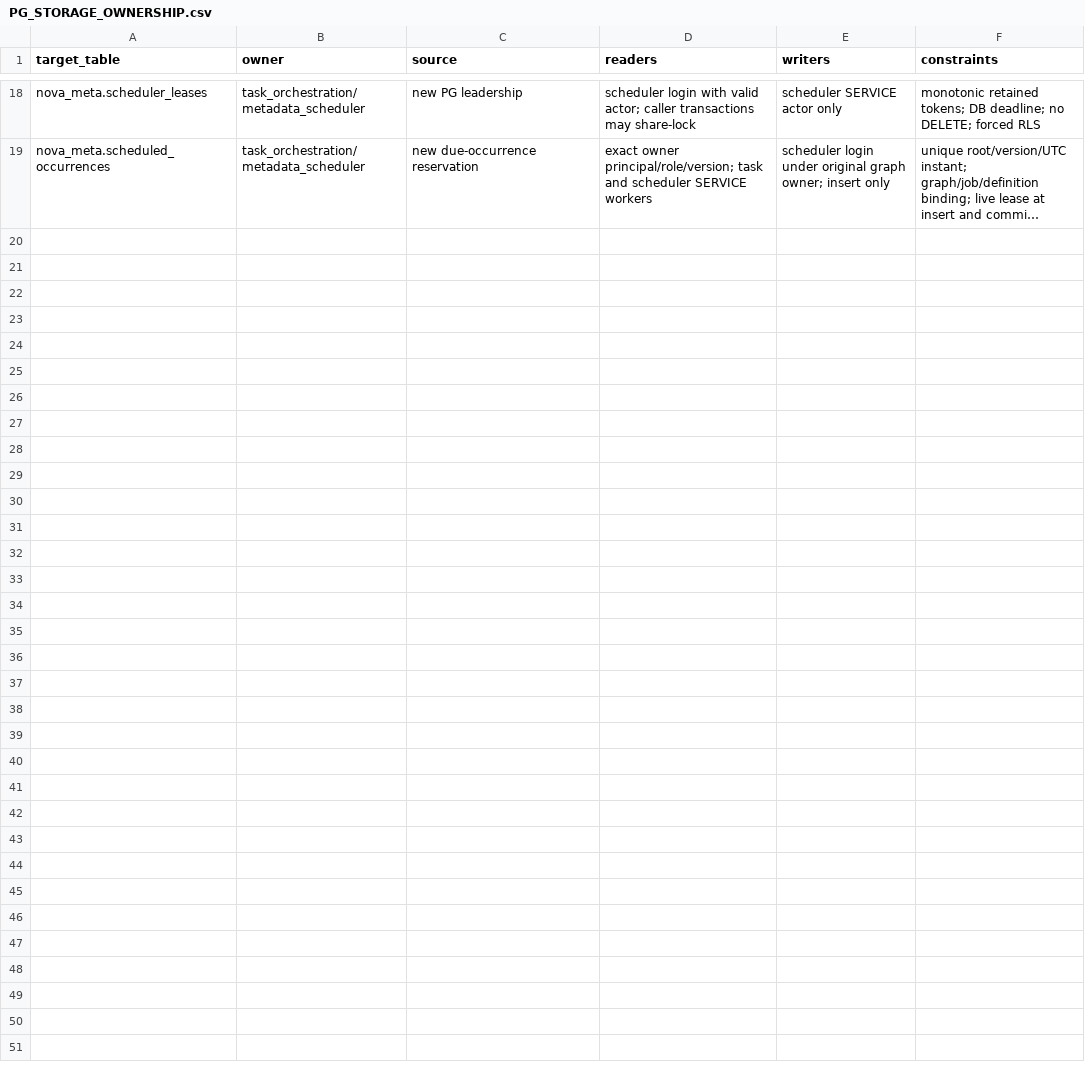
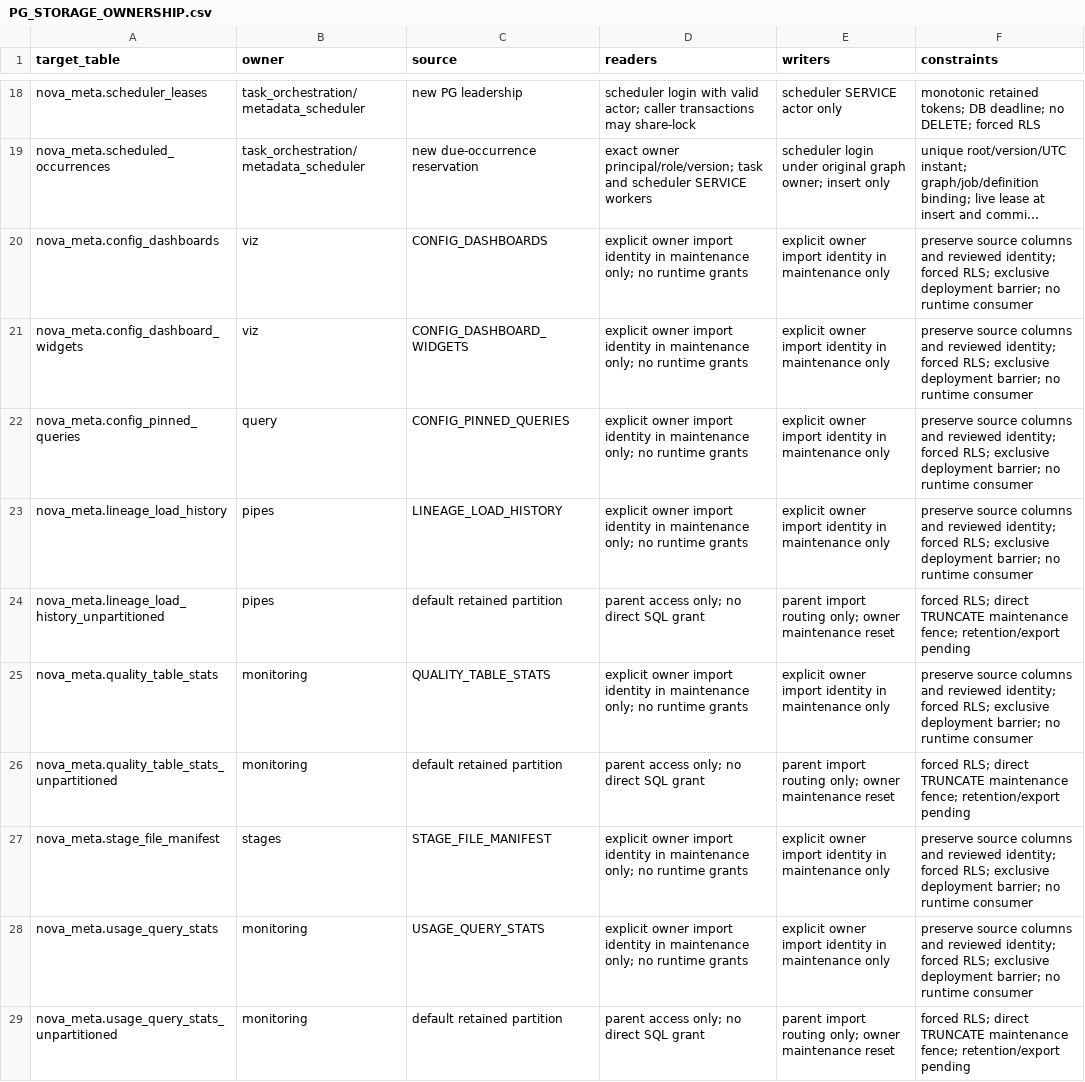
Before and after one commit to dwickyfp/nova, a CSV file: docs/architecture/production-refactor/PG_STORAGE_OWNERSHIP.csv, drawn as a sheet; only a part is shown, gaps mark what is left out; long unchanged cells end in …; the diff names each change by its address in the sheet, - before the commit and + after, or states it on an @@ line.

Commit message:
Preserve inactive metadata with fenced PostgreSQL import access

```diff
--- a/docs/architecture/production-refactor/PG_STORAGE_OWNERSHIP.csv
+++ b/docs/architecture/production-refactor/PG_STORAGE_OWNERSHIP.csv
+row 20: nova_meta.config_dashboards | viz | CONFIG_DASHBOARDS | explicit owner import identity in maintenance only; no runtime grants | explicit owner import identity in maintenance only | preserve source columns and reviewed identity; forced RLS; exclusive deployment barrier; no runtime consumer
+row 21: nova_meta.config_dashboard_widgets | viz | CONFIG_DASHBOARD_WIDGETS | explicit owner import identity in maintenance only; no runtime grants | explicit owner import identity in maintenance only | preserve source columns and reviewed identity; forced RLS; exclusive deployment barrier; no runtime consumer
+row 22: nova_meta.config_pinned_queries | query | CONFIG_PINNED_QUERIES | explicit owner import identity in maintenance only; no runtime grants | explicit owner import identity in maintenance only | preserve source columns and reviewed identity; forced RLS; exclusive deployment barrier; no runtime consumer
+row 23: nova_meta.lineage_load_history | pipes | LINEAGE_LOAD_HISTORY | explicit owner import identity in maintenance only; no runtime grants | explicit owner import identity in maintenance only | preserve source columns and reviewed identity; forced RLS; exclusive deployment barrier; no runtime consumer
+row 24: nova_meta.lineage_load_history_unpartitioned | pipes | default retained partition | parent access only; no direct SQL grant | parent import routing only; owner maintenance reset | forced RLS; direct TRUNCATE maintenance fence; retention/export pending
+row 25: nova_meta.quality_table_stats | monitoring | QUALITY_TABLE_STATS | explicit owner import identity in maintenance only; no runtime grants | explicit owner import identity in maintenance only | preserve source columns and reviewed identity; forced RLS; exclusive deployment barrier; no runtime consumer
+row 26: nova_meta.quality_table_stats_unpartitioned | monitoring | default retained partition | parent access only; no direct SQL grant | parent import routing only; owner maintenance reset | forced RLS; direct TRUNCATE maintenance fence; retention/export pending
+row 27: nova_meta.stage_file_manifest | stages | STAGE_FILE_MANIFEST | explicit owner import identity in maintenance only; no runtime grants | explicit owner import identity in maintenance only | preserve source columns and reviewed identity; forced RLS; exclusive deployment barrier; no runtime consumer
+row 28: nova_meta.usage_query_stats | monitoring | USAGE_QUERY_STATS | explicit owner import identity in maintenance only; no runtime grants | explicit owner import identity in maintenance only | preserve source columns and reviewed identity; forced RLS; exclusive deployment barrier; no runtime consumer
+row 29: nova_meta.usage_query_stats_unpartitioned | monitoring | default retained partition | parent access only; no direct SQL grant | parent import routing only; owner maintenance reset | forced RLS; direct TRUNCATE maintenance fence; retention/export pending
```
Also changed, not shown: docs/architecture/production-refactor/METADATA_OWNERSHIP.csv, 15 other files.
